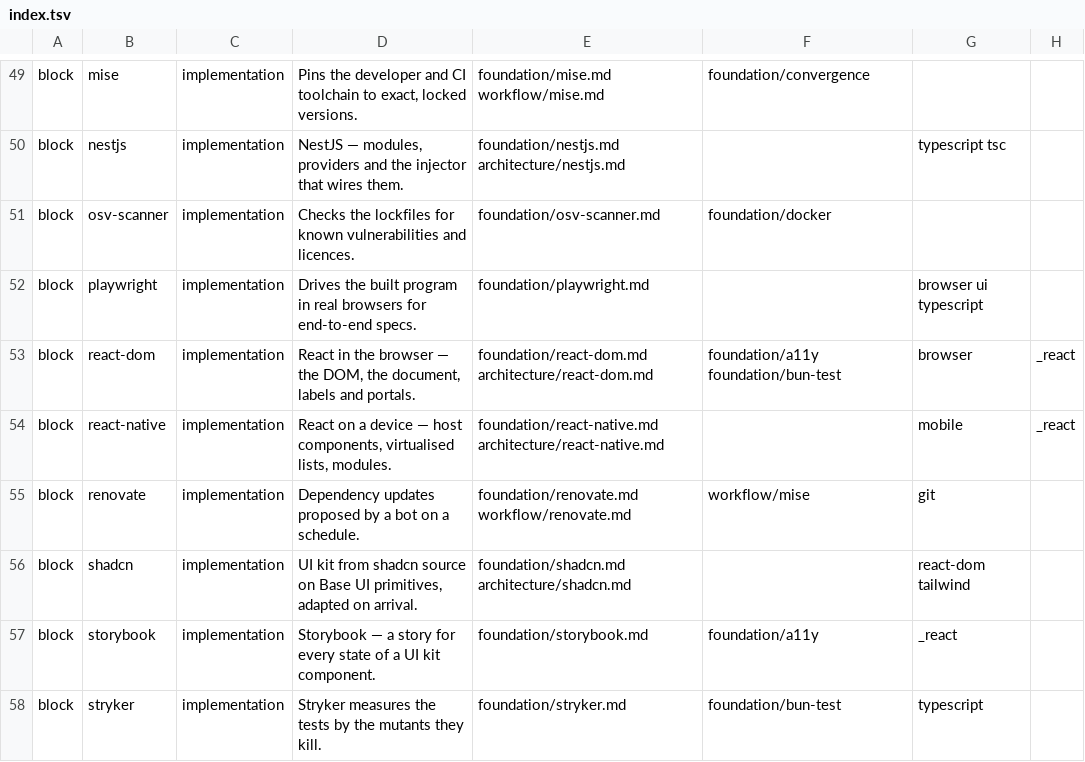
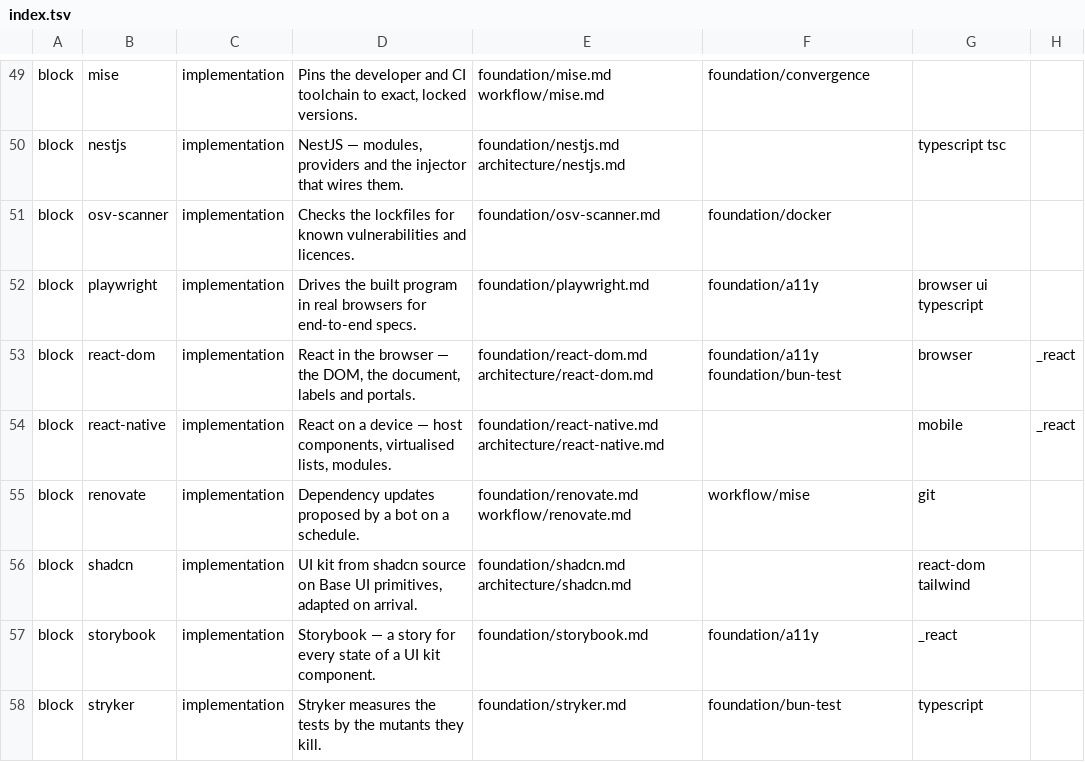
Before and after one commit to droneey/constitution, a TSV file: digests/index.tsv, drawn as a sheet; only a part is shown, gaps mark what is left out; the diff covers the shown part only; the diff names each change by its address in the sheet, - before the commit and + after, or states it on an @@ line.

```diff
--- a/digests/index.tsv
+++ b/digests/index.tsv
-F52: (empty)
+F52: foundation/a11y
```
Also changed, not shown: 8 added rows and 2 edited cells elsewhere in this file, 30 other files.
